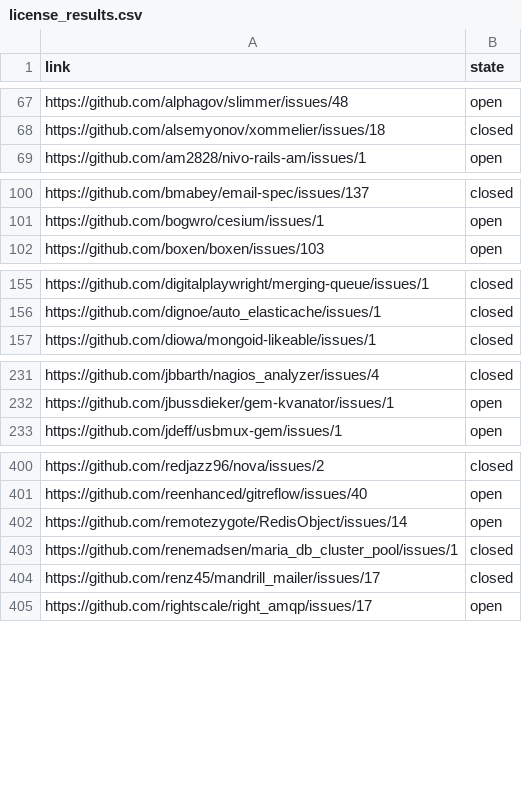
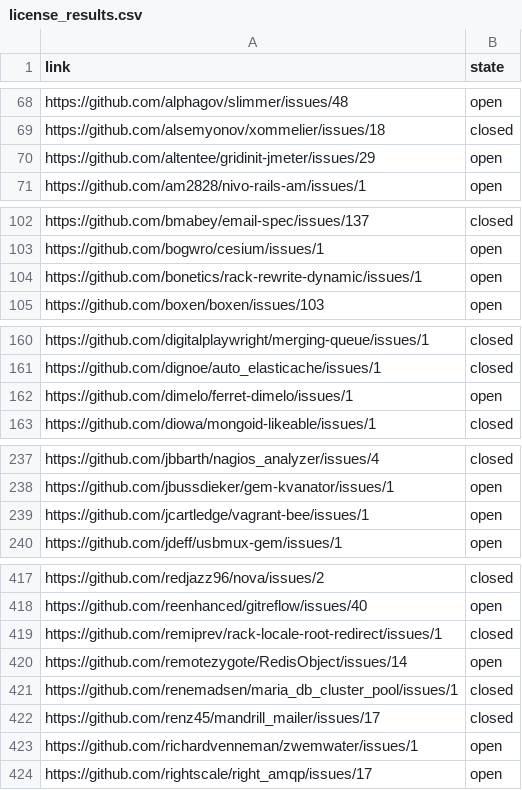
Before and after one commit to bf4/gemproject, a CSV file: license_results.csv, drawn as a sheet; only a part is shown, gaps mark what is left out; the diff covers the shown part only.

```diff
--- a/license_results.csv
+++ b/license_results.csv
@@ -68,2 +69,3 @@ https://github.com/alphagov/slimmer/issues/48,open
 https://github.com/alsemyonov/xommelier/issues/18,closed
+https://github.com/altentee/gridinit-jmeter/issues/29,open
 https://github.com/am2828/nivo-rails-am/issues/1,open
@@ -101,2 +103,3 @@ https://github.com/bmabey/email-spec/issues/137,closed
 https://github.com/bogwro/cesium/issues/1,open
+https://github.com/bonetics/rack-rewrite-dynamic/issues/1,open
 https://github.com/boxen/boxen/issues/103,open
@@ -156,2 +161,3 @@ https://github.com/digitalplaywright/merging-queue/issues/1,closed
 https://github.com/dignoe/auto_elasticache/issues/1,closed
+https://github.com/dimelo/ferret-dimelo/issues/1,open
 https://github.com/diowa/mongoid-likeable/issues/1,closed
@@ -232,2 +238,3 @@ https://github.com/jbbarth/nagios_analyzer/issues/4,closed
 https://github.com/jbussdieker/gem-kvanator/issues/1,open
+https://github.com/jcartledge/vagrant-bee/issues/1,open
 https://github.com/jdeff/usbmux-gem/issues/1,open
@@ -401,2 +418,3 @@ https://github.com/redjazz96/nova/issues/2,closed
 https://github.com/reenhanced/gitreflow/issues/40,open
+https://github.com/remiprev/rack-locale-root-redirect/issues/1,closed
 https://github.com/remotezygote/RedisObject/issues/14,open
@@ -404,2 +422,3 @@ https://github.com/renemadsen/maria_db_cluster_pool/issues/1,closed
 https://github.com/renz45/mandrill_mailer/issues/17,closed
+https://github.com/richardvenneman/zwemwater/issues/1,open
 https://github.com/rightscale/right_amqp/issues/17,open
```
Also changed, not shown: 19 added rows elsewhere in this file, 1 other file.
